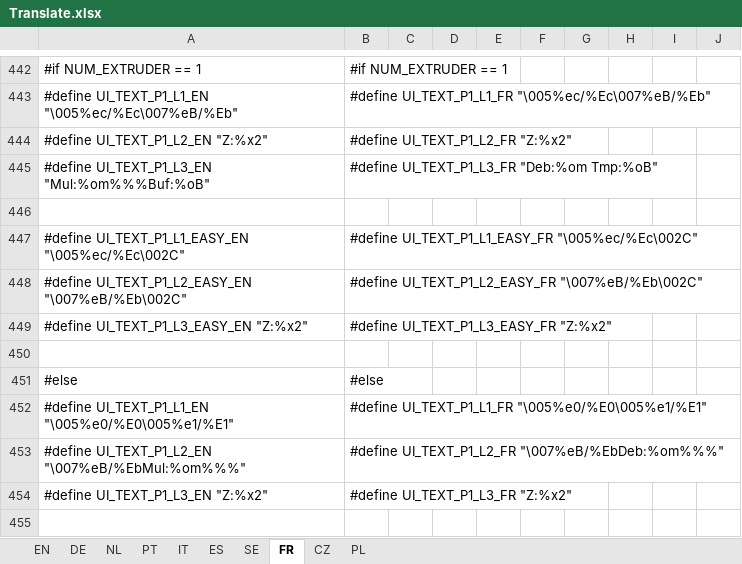
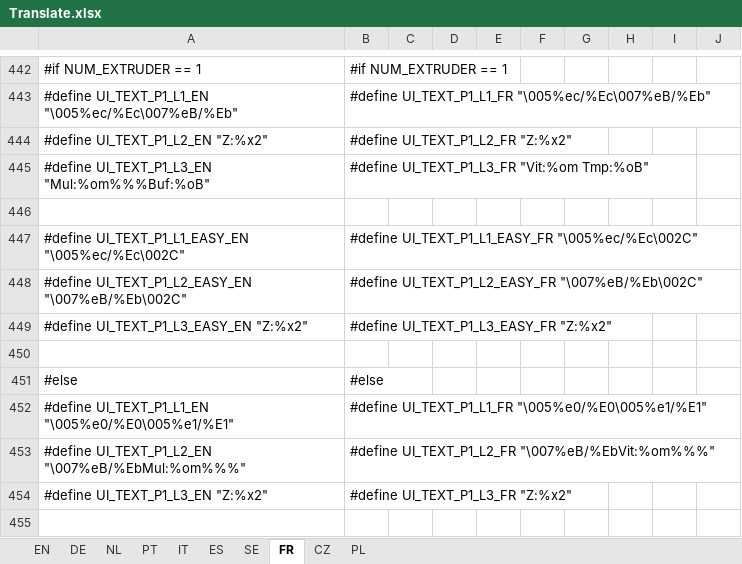
Before and after one commit to luc-github/Repetier-Firmware-4-Davinci, an Excel workbook: Translate.xlsx, sheet FR, drawn as a sheet; only a part is shown, gaps mark what is left out; values as stored, in another font and other column widths than the file's, no borders; the diff names each change by its address in the sheet, - before the commit and + after, or states it on an @@ line.

Commit message:
Fix wrong translation for FR
Mul is speed not flow

```diff
--- a/Translate.xlsx (sheet FR)
+++ b/Translate.xlsx (sheet FR)
-B445: #define UI_TEXT_P1_L3_FR "Deb:%om Tmp:%oB"
+B445: #define UI_TEXT_P1_L3_FR "Vit:%om Tmp:%oB"
-B453: #define UI_TEXT_P1_L2_FR "\007%eB/%EbDeb:%om%%%"
+B453: #define UI_TEXT_P1_L2_FR "\007%eB/%EbVit:%om%%%"
```
Also changed, not shown: 1 other file.
